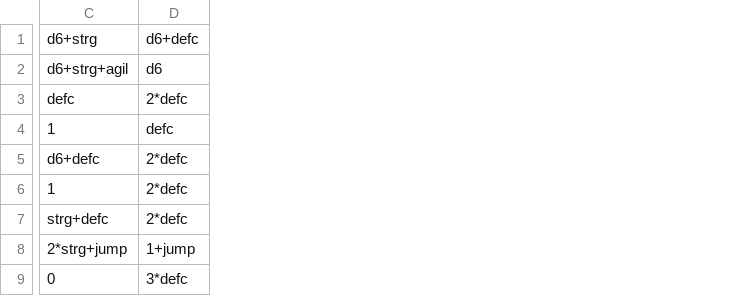
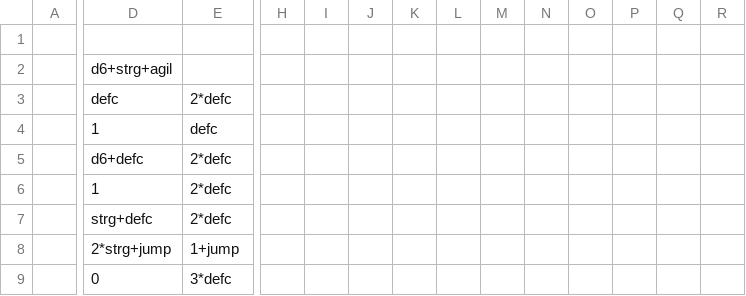
Before and after one commit to sceadwian/pyGurly, a CSV file: level_actions.csv, drawn as a sheet; only a part is shown, gaps mark what is left out; addresses are those after the commit; the diff covers the shown part only; the diff names each change by its address in the sheet, - before the commit and + after, or states it on an @@ line.

```diff
--- a/level_actions.csv
+++ b/level_actions.csv
+column A, empty
+column H, empty
+column I, empty
+column J, empty
+column K, empty
+column L, empty
+column M, empty
+column N, empty
+column O, empty
+column P, empty
+column Q, empty
+column R, empty
-D1: d6+strg
+D1: (empty)
-E1: d6+defc
+E1: (empty)
-E2: d6
+E2: (empty)
```
Also changed, not shown: 27 added rows and 2 edited cells elsewhere in this file, 1 other file.
